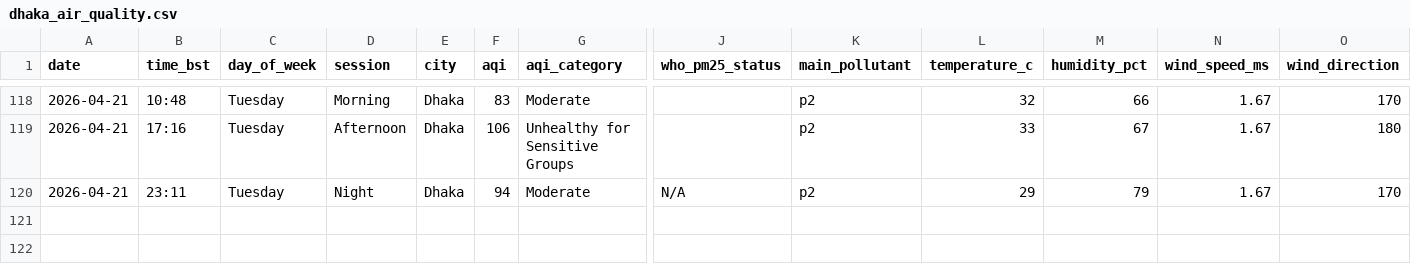
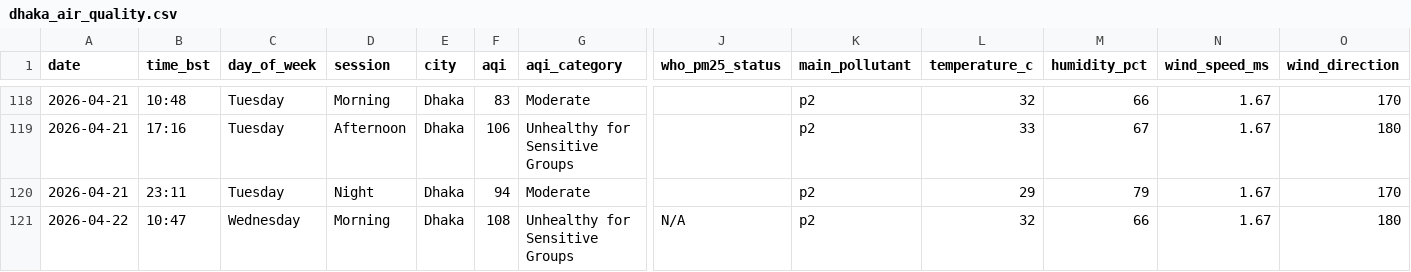
Before and after one commit to tahira489/bangladesh-air-quality, a CSV file: dhaka_air_quality.csv, drawn as a sheet; only a part is shown, gaps mark what is left out; rows hold the shown columns only; the diff names each change by its address in the sheet, - before the commit and + after, or states it on an @@ line.

```diff
--- a/dhaka_air_quality.csv
+++ b/dhaka_air_quality.csv
-J120 (who_pm25_status): N/A
+J120 (who_pm25_status): (empty)
+row 121: 2026-04-22 | 10:47 | Wednesday | Morning | Dhaka | 108 | Unhealthy for Sensitive Groups | N/A | p2 | 32 | 66 | 1.67 | 180
```
